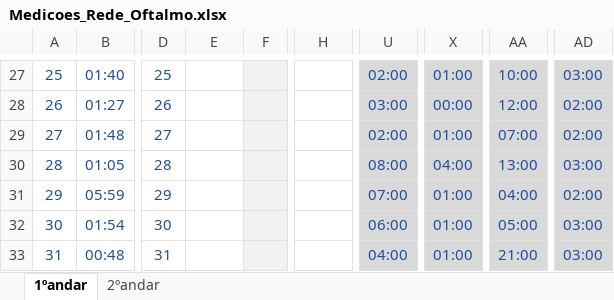
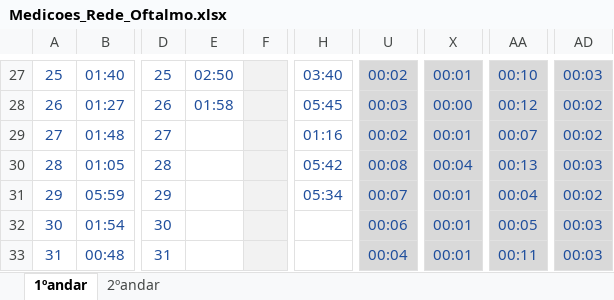
Before and after one commit to karinarigamontedefranca-del/diagnostico-rede-oftalmo, an Excel workbook: source/Medicoes_Rede_Oftalmo.xlsx, sheet 1ºandar, drawn as a sheet; only a part is shown, gaps mark what is left out; values as stored, in another font and other column widths than the file's, no borders; charts and pictures not drawn; the diff covers the shown part only; the diff names each change by its address in the sheet, - before the commit and + after, or states it on an @@ line.

```diff
--- a/source/Medicoes_Rede_Oftalmo.xlsx (sheet 1ºandar)
+++ b/source/Medicoes_Rede_Oftalmo.xlsx (sheet 1ºandar)
-E27: (empty)
+E27: 02:50
-H27: (empty)
+H27: 03:40
-U27: 02:00
+U27: 00:02
-X27: 01:00
+X27: 00:01
-AA27: 10:00
+AA27: 00:10
-AD27: 03:00
+AD27: 00:03
-E28: (empty)
+E28: 01:58
-H28: (empty)
+H28: 05:45
-U28: 03:00
+U28: 00:03
-AA28: 12:00
+AA28: 00:12
-AD28:AD29: 02:00
+AD28:AD29: 00:02
-H29: (empty)
+H29: 01:16
-U29: 02:00
+U29: 00:02
-X29: 01:00
+X29: 00:01
-AA29: 07:00
+AA29: 00:07
-H30: (empty)
+H30: 05:42
-U30: 08:00
+U30: 00:08
-X30: 04:00
+X30: 00:04
-AA30: 13:00
+AA30: 00:13
-AD30: 03:00
+AD30: 00:03
-H31: (empty)
+H31: 05:34
-U31: 07:00
+U31: 00:07
-X31:X33: 01:00
+X31:X33: 00:01
-AA31: 04:00
+AA31: 00:04
-AD31: 02:00
+AD31: 00:02
-U32: 06:00
+U32: 00:06
-AA32: 05:00
+AA32: 00:05
-AD32:AD33: 03:00
+AD32:AD33: 00:03
-U33: 04:00
+U33: 00:04
-AA33: 21:00
+AA33: 00:11
```
Also changed, not shown: 908 edited cells and cell formats elsewhere in this sheet, sheet 2ºandar, formulas that keep their value, 3 other files.
